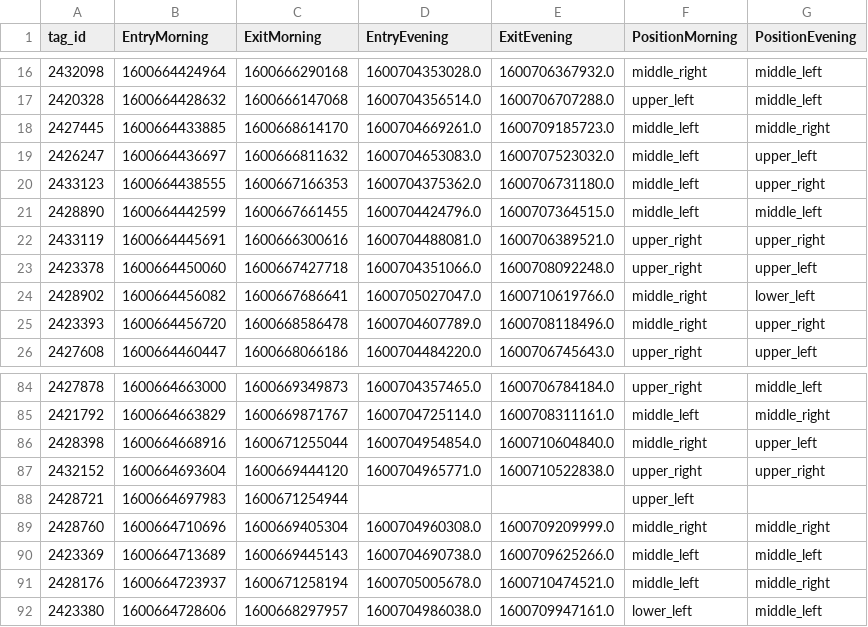
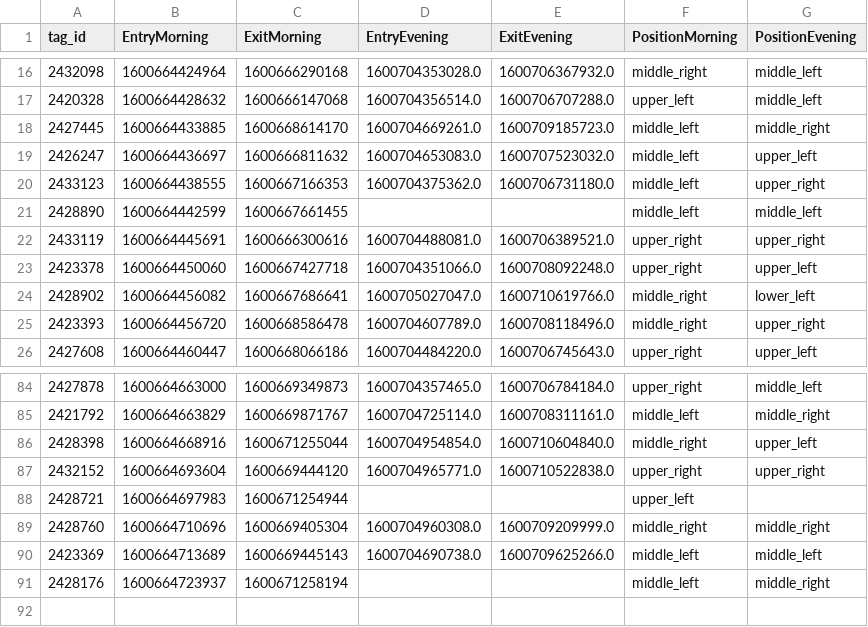
Before and after one commit to AxelDanielsson/Projekt-Kor, a CSV file: data/group2_summary_20200921.csv, drawn as a sheet; only a part is shown, gaps mark what is left out.

```diff
--- a/data/group2_summary_20200921.csv
+++ b/data/group2_summary_20200921.csv
@@ -20,3 +20,3 @@ tag_id,EntryMorning,ExitMorning,EntryEvening,ExitEvening,PositionMorning,Positio
 2433123,1600664438555,1600667166353,1600704375362.0,1600706731180.0,middle_left,upper_right
-2428890,1600664442599,1600667661455,1600704424796.0,1600707364515.0,middle_left,middle_left
+2428890,1600664442599,1600667661455,,,middle_left,middle_left
 2433119,1600664445691,1600666300616,1600704488081.0,1600706389521.0,upper_right,upper_right
@@ -90,3 +90,2 @@ tag_id,EntryMorning,ExitMorning,EntryEvening,ExitEvening,PositionMorning,Positio
 2423369,1600664713689,1600669445143,1600704690738.0,1600709625266.0,middle_left,middle_left
-2428176,1600664723937,1600671258194,1600705005678.0,1600710474521.0,middle_left,middle_right
-2423380,1600664728606,1600668297957,1600704986038.0,1600709947161.0,lower_left,middle_left
+2428176,1600664723937,1600671258194,,,middle_left,middle_right
```
Also changed, not shown: data/group1_summary_20200920.csv, data/group1_summary_20200921.csv, 8 other files.
